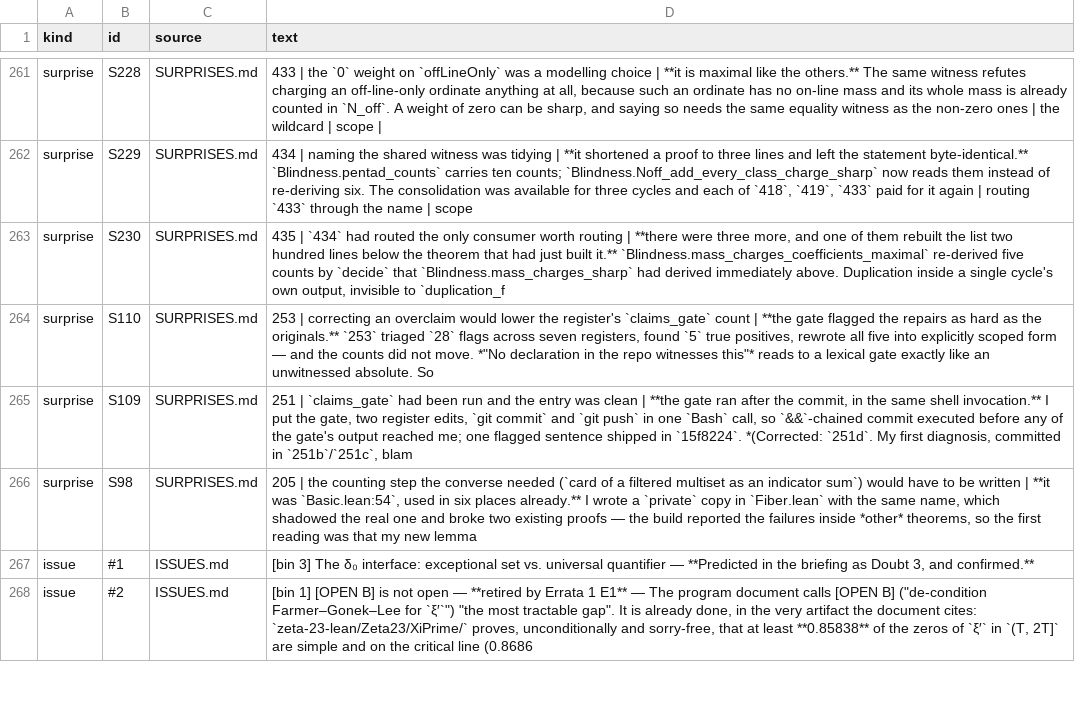
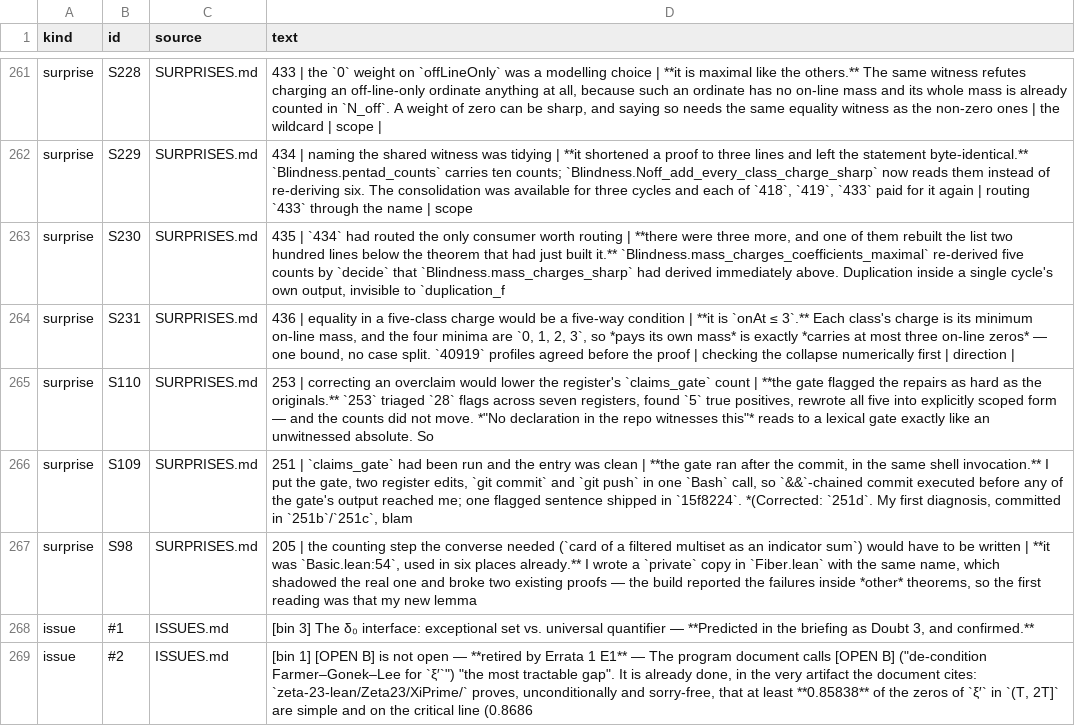
Before and after one commit to LaPingvino/riemann-overlay, a TSV file: forensics/process_index.tsv, drawn as a sheet; only a part is shown, gaps mark what is left out; the diff names each change by its address in the sheet, - before the commit and + after, or states it on an @@ line.

```diff
--- a/forensics/process_index.tsv
+++ b/forensics/process_index.tsv
+row 264: surprise | S231 | SURPRISES.md | 436 | equality in a five-class charge would be a five-way condition | **it is `onAt ≤ 3`.** Each class's charge is its minimum on-line mass, and the four minima are `0, 1, 2, 3`, so *pays its own mass* is exactly *carries at most three on-line zeros* — one bound, no case split. `40919` profiles agreed before the proof | checking the collapse numerically first | direction
```
Also changed, not shown: 7 other files.
